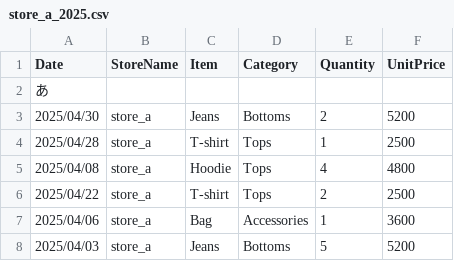
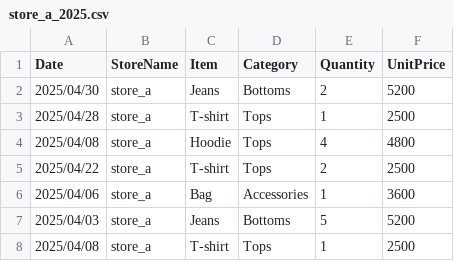
Before and after one commit to flopsy212/Sales-etl-streamlit, a CSV file: data/store_a_2025.csv, drawn as a sheet; only a part is shown; the shorter side is filled out with more unchanged rows.

Commit message:
Update store_a_2025.csv

```diff
--- a/data/store_a_2025.csv
+++ b/data/store_a_2025.csv
@@ -1,3 +1,2 @@
 Date,StoreName,Item,Category,Quantity,UnitPrice
-あ
 2025/04/30,store_a,Jeans,Bottoms,2,5200
```
